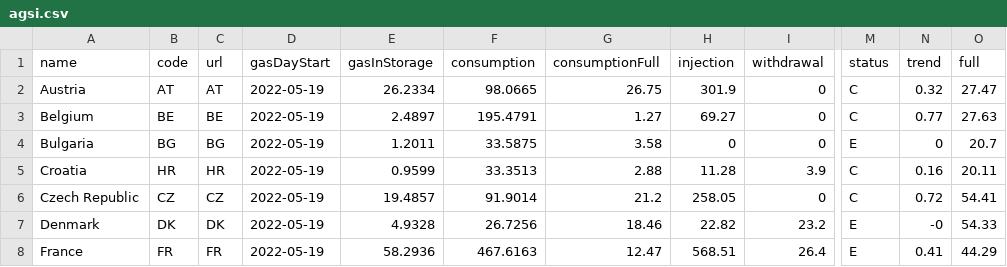
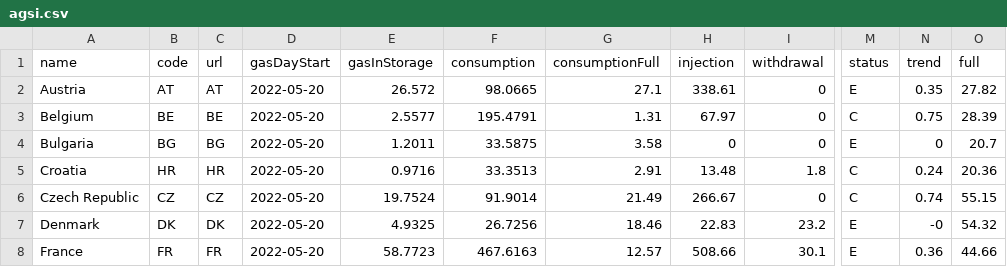
Before and after one commit to OSUKED/Fuel-Index-Watch, a CSV file: data/agsi.csv, drawn as a sheet; only a part is shown, gaps mark what is left out; the diff covers the shown part only; the diff names each change by its address in the sheet, - before the commit and + after, or states it on an @@ line.

```diff
--- a/data/agsi.csv
+++ b/data/agsi.csv
-D2:D8 (gasDayStart): 2022-05-19
+D2:D8 (gasDayStart): 2022-05-20
-E2 (gasInStorage): 26.2334
+E2 (gasInStorage): 26.572
-G2 (consumptionFull): 26.75
+G2 (consumptionFull): 27.1
-H2 (injection): 301.9
+H2 (injection): 338.61
-M2 (status): C
+M2 (status): E
-N2 (trend): 0.32
+N2 (trend): 0.35
-O2 (full): 27.47
+O2 (full): 27.82
-E3 (gasInStorage): 2.4897
+E3 (gasInStorage): 2.5577
-G3 (consumptionFull): 1.27
+G3 (consumptionFull): 1.31
-H3 (injection): 69.27
+H3 (injection): 67.97
-N3 (trend): 0.77
+N3 (trend): 0.75
-O3 (full): 27.63
+O3 (full): 28.39
-E5 (gasInStorage): 0.9599
+E5 (gasInStorage): 0.9716
-G5 (consumptionFull): 2.88
+G5 (consumptionFull): 2.91
-H5 (injection): 11.28
+H5 (injection): 13.48
-I5 (withdrawal): 3.9
+I5 (withdrawal): 1.8
-N5 (trend): 0.16
+N5 (trend): 0.24
-O5 (full): 20.11
+O5 (full): 20.36
-E6 (gasInStorage): 19.4857
+E6 (gasInStorage): 19.7524
-G6 (consumptionFull): 21.2
+G6 (consumptionFull): 21.49
-H6 (injection): 258.05
+H6 (injection): 266.67
-N6 (trend): 0.72
+N6 (trend): 0.74
-O6 (full): 54.41
+O6 (full): 55.15
-E7 (gasInStorage): 4.9328
+E7 (gasInStorage): 4.9325
-H7 (injection): 22.82
+H7 (injection): 22.83
-O7 (full): 54.33
+O7 (full): 54.32
-E8 (gasInStorage): 58.2936
+E8 (gasInStorage): 58.7723
-G8 (consumptionFull): 12.47
+G8 (consumptionFull): 12.57
-H8 (injection): 568.51
+H8 (injection): 508.66
-I8 (withdrawal): 26.4
+I8 (withdrawal): 30.1
-N8 (trend): 0.41
+N8 (trend): 0.36
-O8 (full): 44.29
+O8 (full): 44.66
```
Also changed, not shown: 87 edited cells elsewhere in this file, 1 other file.
